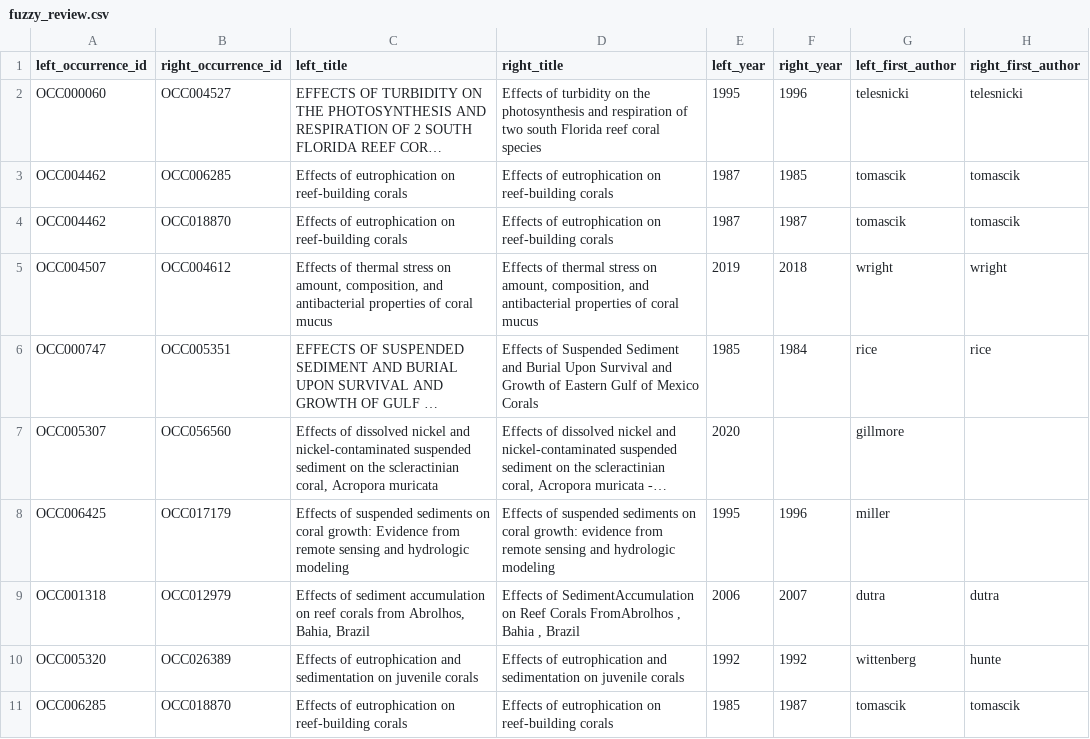
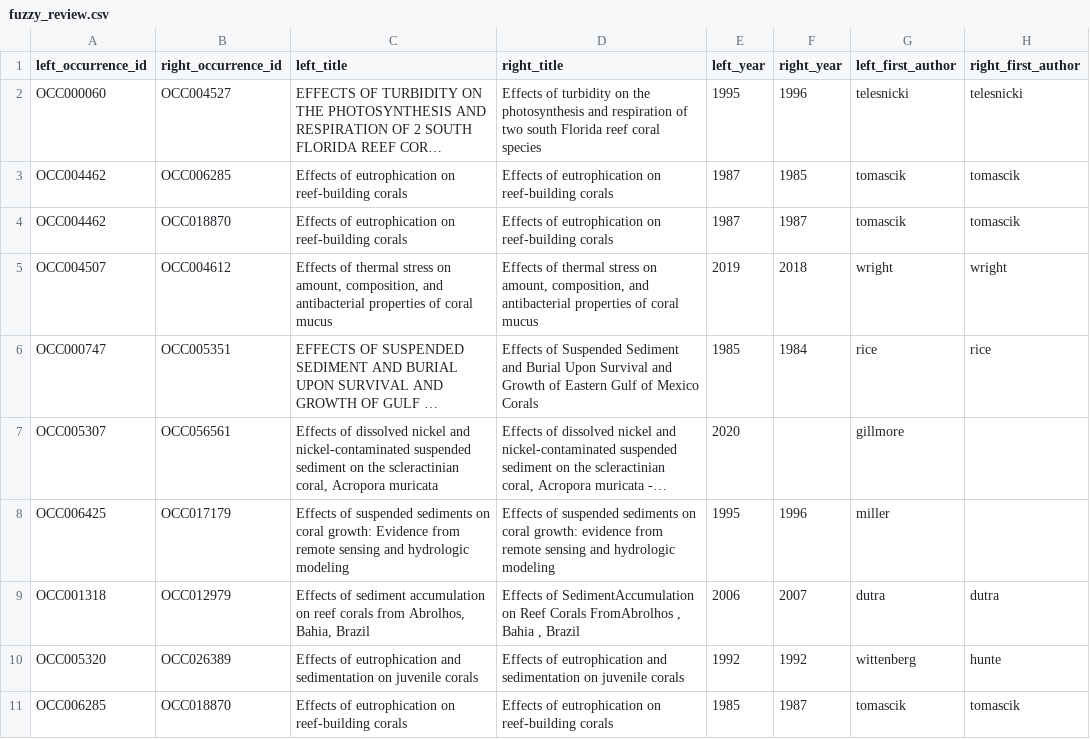
Before and after one commit to JTDingwall/coldwatercoral_lit, a CSV file: step_4/corpus/fuzzy_review.csv, drawn as a sheet; only a part is shown; long unchanged cells end in …; the diff covers the shown part only; the diff names each change by its address in the sheet, - before the commit and + after, or states it on an @@ line.

```diff
--- a/step_4/corpus/fuzzy_review.csv
+++ b/step_4/corpus/fuzzy_review.csv
-B7 (right_occurrence_id): OCC056560
+B7 (right_occurrence_id): OCC056561
```
Also changed, not shown: 73 edited cells elsewhere in this file, step_4/benchmark_recovery/benchmark_recovery.csv, 3 other files.
